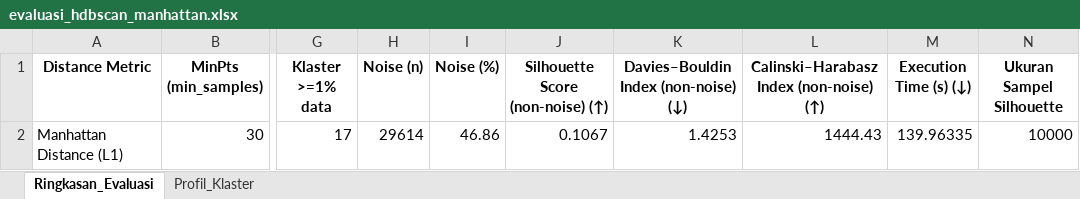
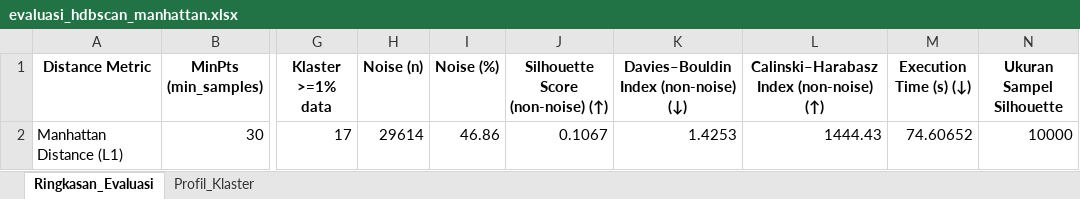
Before and after one commit to FattahulAlim/Machine_Learning_Sem5, an Excel workbook: uts/outputHDBSCAN/evaluasi_hdbscan_manhattan.xlsx, sheet Ringkasan_Evaluasi, drawn as a sheet; only a part is shown, gaps mark what is left out; values as stored, in another font and other column widths than the file's, no borders; the diff names each change by its address in the sheet, - before the commit and + after, or states it on an @@ line.

```diff
--- a/uts/outputHDBSCAN/evaluasi_hdbscan_manhattan.xlsx (sheet Ringkasan_Evaluasi)
+++ b/uts/outputHDBSCAN/evaluasi_hdbscan_manhattan.xlsx (sheet Ringkasan_Evaluasi)
-M2 (Execution Time (s) (↓)): 139.96335
+M2 (Execution Time (s) (↓)): 74.60652
```
Also changed, not shown: uts/outputHDBSCAN/ari_nmi_hdbscan_cosine.xlsx, uts/outputHDBSCAN/ari_nmi_hdbscan_euclidean.xlsx, 16 other files.
